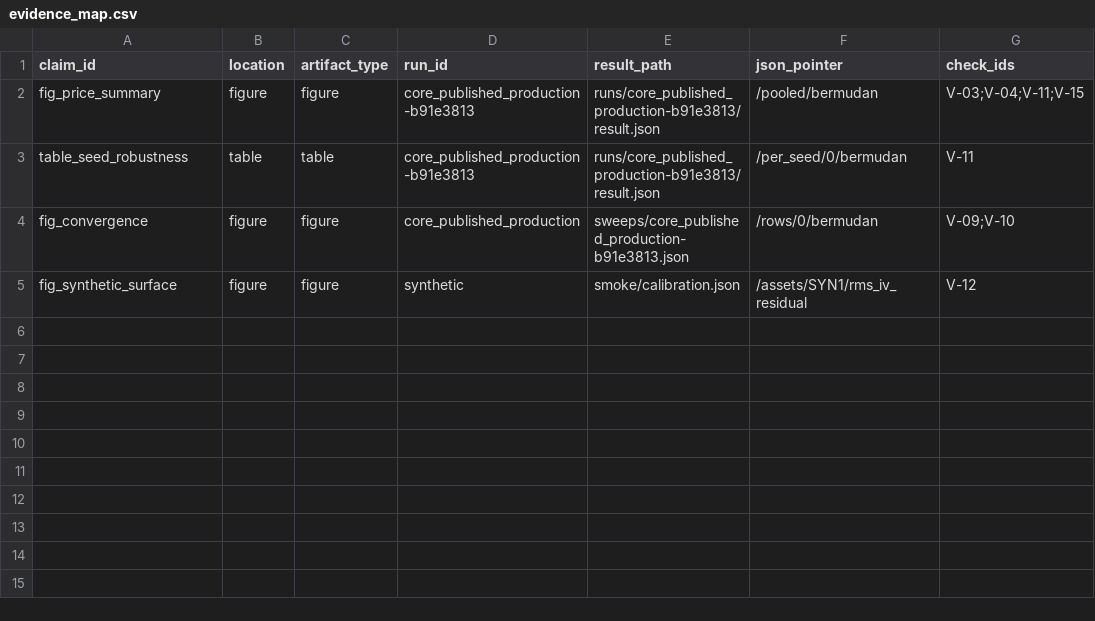
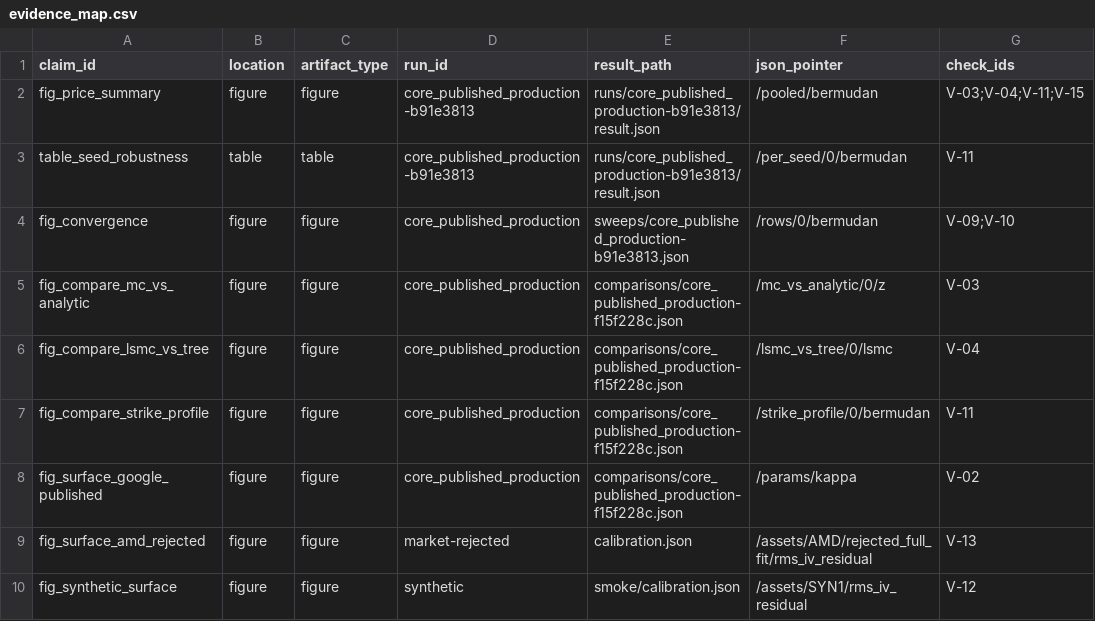
Before and after one commit to jaredrc8/Heston-Options-Pricing, a CSV file: results/evidence_map.csv, drawn as a sheet; the diff names each change by its address in the sheet, - before the commit and + after, or states it on an @@ line.

```diff
--- a/results/evidence_map.csv
+++ b/results/evidence_map.csv
+row 5: fig_compare_mc_vs_analytic | figure | figure | core_published_production | comparisons/core_published_production-f15f228c.json | /mc_vs_analytic/0/z | V-03
+row 6: fig_compare_lsmc_vs_tree | figure | figure | core_published_production | comparisons/core_published_production-f15f228c.json | /lsmc_vs_tree/0/lsmc | V-04
+row 7: fig_compare_strike_profile | figure | figure | core_published_production | comparisons/core_published_production-f15f228c.json | /strike_profile/0/bermudan | V-11
+row 8: fig_surface_google_published | figure | figure | core_published_production | comparisons/core_published_production-f15f228c.json | /params/kappa | V-02
+row 9: fig_surface_amd_rejected | figure | figure | market-rejected | calibration.json | /assets/AMD/rejected_full_fit/rms_iv_residual | V-13
```
Also changed, not shown: 8 other files.
